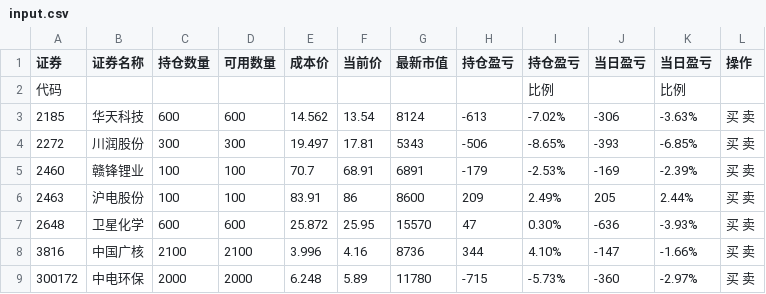
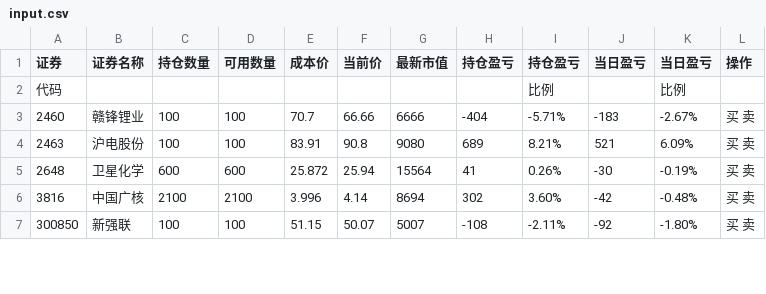
Before and after one commit to Frankvs9/stock, a CSV file: input.csv, drawn as a sheet; only a part is shown; the diff covers the shown part only.

```diff
--- a/input.csv
+++ b/input.csv
@@ -2,8 +2,6 @@
 代码,,,,,,,,比例,,比例,
-2185,华天科技,600,600,14.562,13.54,8124,-613,-7.02%,-306,-3.63%,买  卖
-2272,川润股份,300,300,19.497,17.81,5343,-506,-8.65%,-393,-6.85%,买  卖
-2460,赣锋锂业,100,100,70.7,68.91,6891,-179,-2.53%,-169,-2.39%,买  卖
-2463,沪电股份,100,100,83.91,86,8600,209,2.49%,205,2.44%,买  卖
-2648,卫星化学,600,600,25.872,25.95,15570,47,0.30%,-636,-3.93%,买  卖
-3816,中国广核,2100,2100,3.996,4.16,8736,344,4.10%,-147,-1.66%,买  卖
-300172,中电环保,2000,2000,6.248,5.89,11780,-715,-5.73%,-360,-2.97%,买  卖
+2460,赣锋锂业,100,100,70.7,66.66,6666,-404,-5.71%,-183,-2.67%,买  卖
+2463,沪电股份,100,100,83.91,90.8,9080,689,8.21%,521,6.09%,买  卖
+2648,卫星化学,600,600,25.872,25.94,15564,41,0.26%,-30,-0.19%,买  卖
+3816,中国广核,2100,2100,3.996,4.14,8694,302,3.60%,-42,-0.48%,买  卖
+300850,新强联,100,100,51.15,50.07,5007,-108,-2.11%,-92,-1.80%,买  卖
```
Also changed, not shown: 3 removed rows and 52 edited cells elsewhere in this file, zly_hold.csv.
